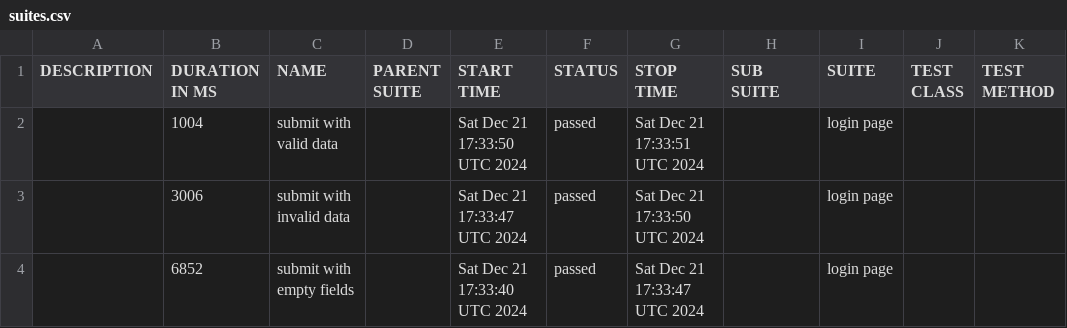
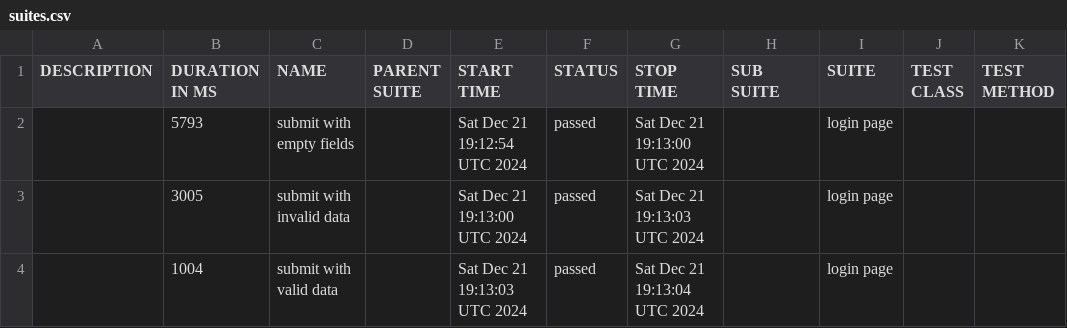
Before and after one commit to mykhailoyerukhov/5_Telnyx-testing-Webdriver-Allure-GHPages-Docker, a CSV file: data/suites.csv, drawn as a sheet.

```diff
--- a/data/suites.csv
+++ b/data/suites.csv
@@ -1,4 +1,4 @@
 "DESCRIPTION","DURATION IN MS","NAME","PARENT SUITE","START TIME","STATUS","STOP TIME","SUB SUITE","SUITE","TEST CLASS","TEST METHOD"
-"","1004","submit with valid data","","Sat Dec 21 17:33:50 UTC 2024","passed","Sat Dec 21 17:33:51 UTC 2024","","login page","",""
-"","3006","submit with invalid data","","Sat Dec 21 17:33:47 UTC 2024","passed","Sat Dec 21 17:33:50 UTC 2024","","login page","",""
-"","6852","submit with empty fields","","Sat Dec 21 17:33:40 UTC 2024","passed","Sat Dec 21 17:33:47 UTC 2024","","login page","",""
+"","5793","submit with empty fields","","Sat Dec 21 19:12:54 UTC 2024","passed","Sat Dec 21 19:13:00 UTC 2024","","login page","",""
+"","3005","submit with invalid data","","Sat Dec 21 19:13:00 UTC 2024","passed","Sat Dec 21 19:13:03 UTC 2024","","login page","",""
+"","1004","submit with valid data","","Sat Dec 21 19:13:03 UTC 2024","passed","Sat Dec 21 19:13:04 UTC 2024","","login page","",""
```
Also changed, not shown: 41 other files.
